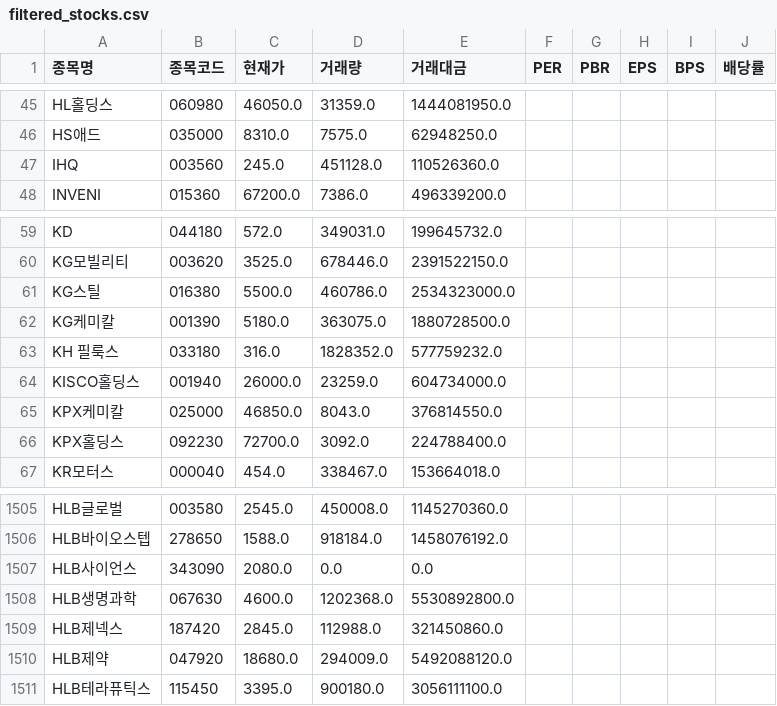
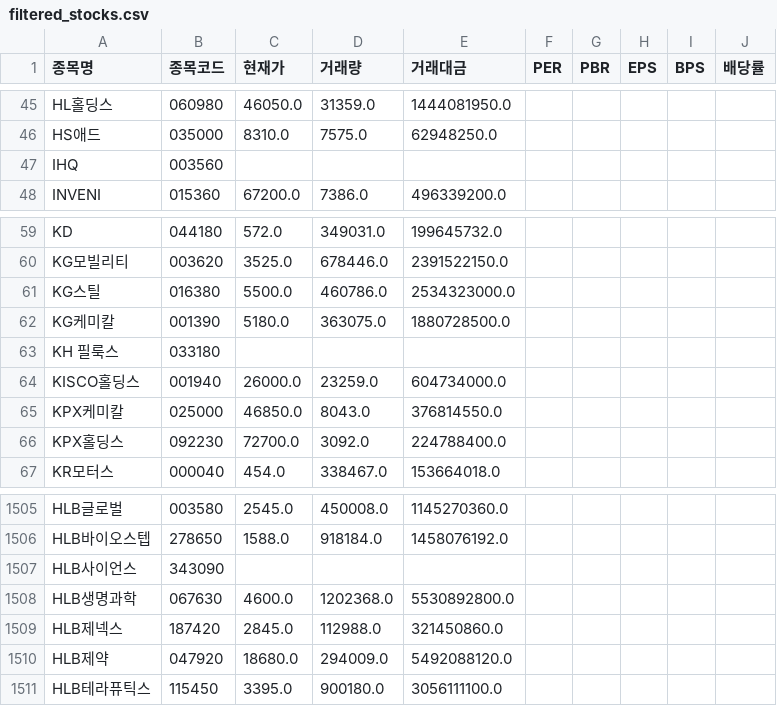
Before and after one commit to morlayo232/stock-analysis-app, a CSV file: filtered_stocks.csv, drawn as a sheet; only a part is shown, gaps mark what is left out.

```diff
--- a/filtered_stocks.csv
+++ b/filtered_stocks.csv
@@ -46,3 +46,3 @@ HL홀딩스,060980,46050.0,31359.0,1444081950.0,,,,,
 HS애드,035000,8310.0,7575.0,62948250.0,,,,,
-IHQ,003560,245.0,451128.0,110526360.0,,,,,
+IHQ,003560,,,,,,,,
 INVENI,015360,67200.0,7386.0,496339200.0,,,,,
@@ -62,3 +62,3 @@ KG스틸,016380,5500.0,460786.0,2534323000.0,,,,,
 KG케미칼,001390,5180.0,363075.0,1880728500.0,,,,,
-KH 필룩스,033180,316.0,1828352.0,577759232.0,,,,,
+KH 필룩스,033180,,,,,,,,
 KISCO홀딩스,001940,26000.0,23259.0,604734000.0,,,,,
@@ -1506,3 +1506,3 @@ HLB글로벌,003580,2545.0,450008.0,1145270360.0,,,,,
 HLB바이오스텝,278650,1588.0,918184.0,1458076192.0,,,,,
-HLB사이언스,343090,2080.0,0.0,0.0,,,,,
+HLB사이언스,343090,,,,,,,,
 HLB생명과학,067630,4600.0,1202368.0,5530892800.0,,,,,
```
